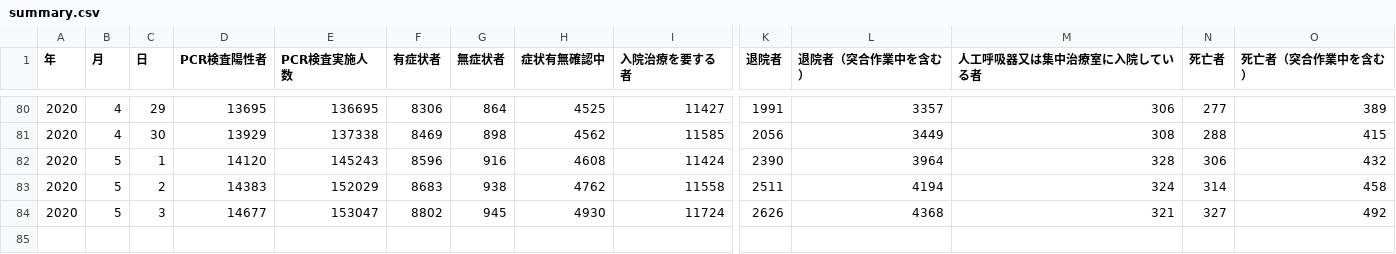
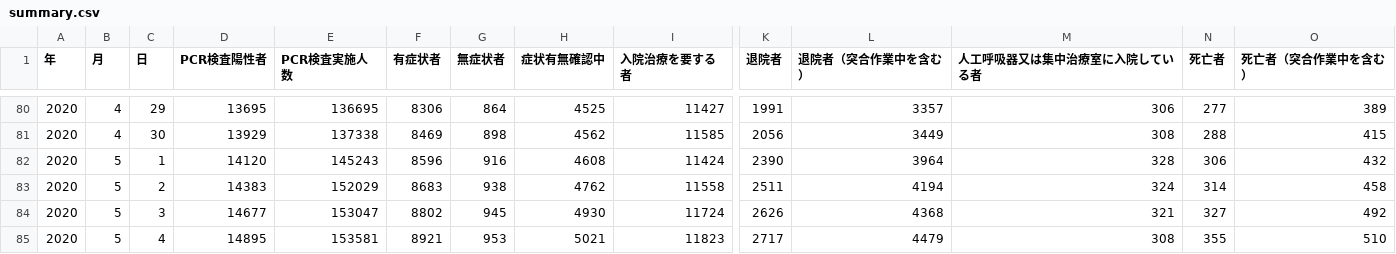
Before and after one commit to kawamo55/pcrcov, a CSV file: summary.csv, drawn as a sheet; only a part is shown, gaps mark what is left out; rows hold the shown columns only; the diff names each change by its address in the sheet, - before the commit and + after, or states it on an @@ line.

```diff
--- a/summary.csv
+++ b/summary.csv
+row 85: 2020 | 5 | 4 | 14895 | 153581 | 8921 | 953 | 5021 | 11823 | 2717 | 4479 | 308 | 355 | 510
```
Also changed, not shown: 2 other files.
